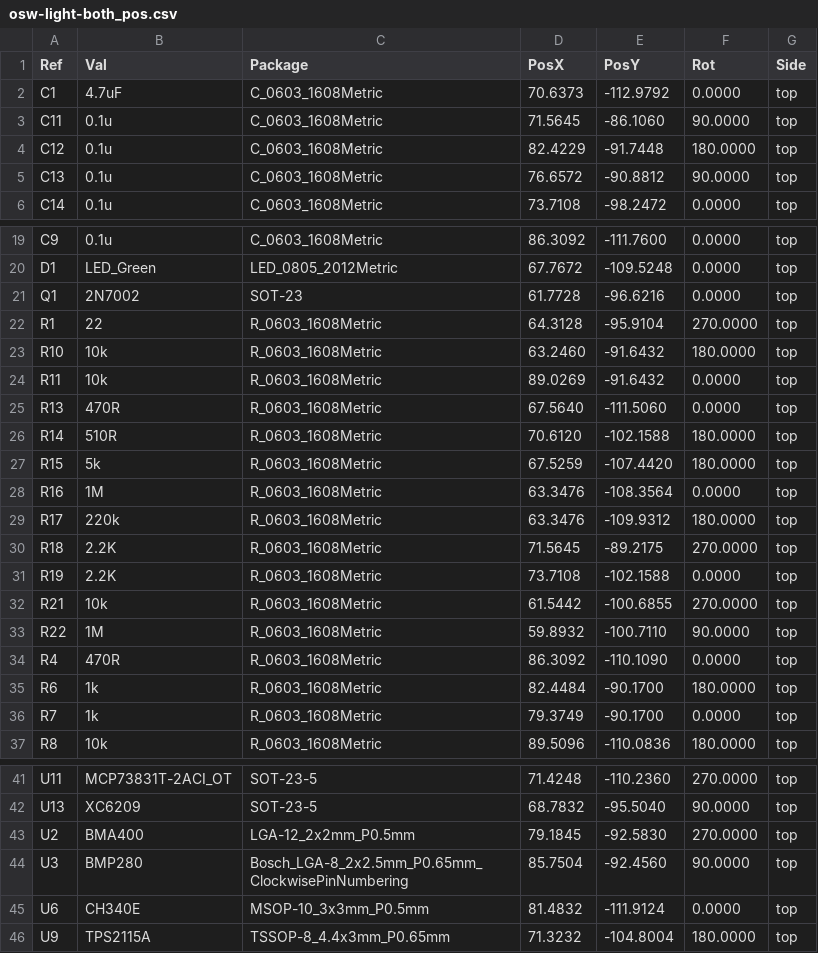
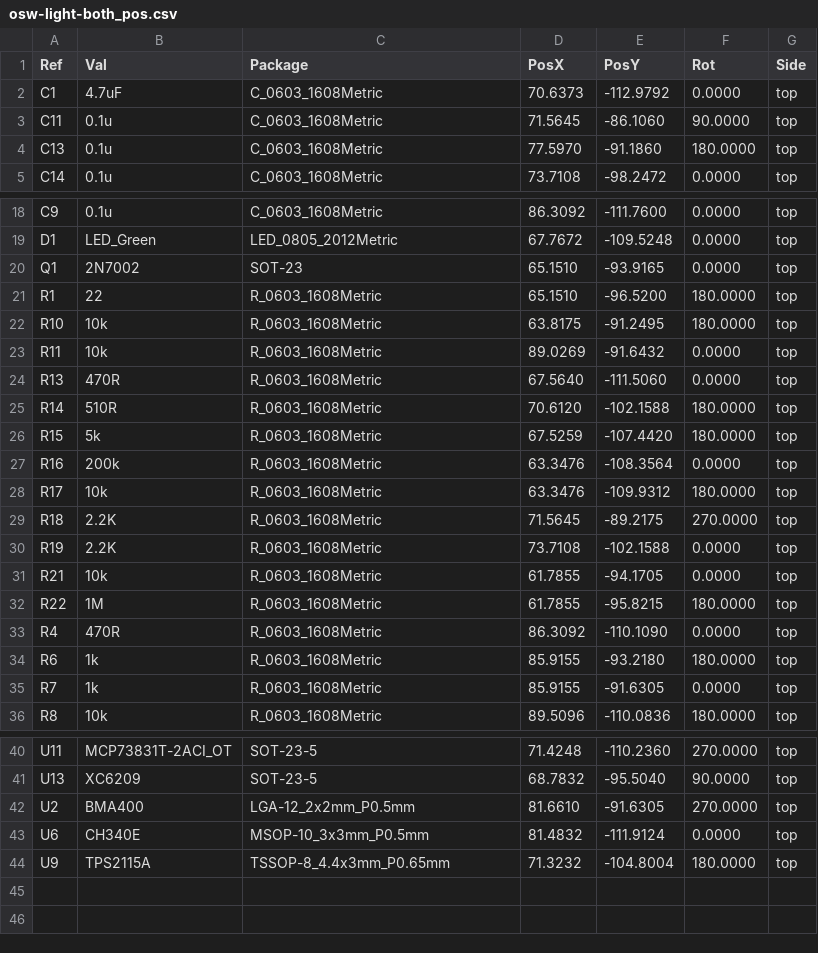
Before and after one commit to Open-Smartwatch/open-smartwatch-light, a CSV file: gerbers/osw-light-both_pos.csv, drawn as a sheet; only a part is shown, gaps mark what is left out; the diff covers the shown part only.

```diff
--- a/gerbers/osw-light-both_pos.csv
+++ b/gerbers/osw-light-both_pos.csv
@@ -3,4 +3,3 @@ Ref,Val,Package,PosX,PosY,Rot,Side
 "C11","0.1u","C_0603_1608Metric","71.5645","-86.1060","90.0000","top"
-"C12","0.1u","C_0603_1608Metric","82.4229","-91.7448","180.0000","top"
-"C13","0.1u","C_0603_1608Metric","76.6572","-90.8812","90.0000","top"
+"C13","0.1u","C_0603_1608Metric","77.5970","-91.1860","180.0000","top"
 "C14","0.1u","C_0603_1608Metric","73.7108","-98.2472","0.0000","top"
@@ -20,5 +19,5 @@ Ref,Val,Package,PosX,PosY,Rot,Side
 "D1","LED_Green","LED_0805_2012Metric","67.7672","-109.5248","0.0000","top"
-"Q1","2N7002","SOT-23","61.7728","-96.6216","0.0000","top"
-"R1","22","R_0603_1608Metric","64.3128","-95.9104","270.0000","top"
-"R10","10k","R_0603_1608Metric","63.2460","-91.6432","180.0000","top"
+"Q1","2N7002","SOT-23","65.1510","-93.9165","0.0000","top"
+"R1","22","R_0603_1608Metric","65.1510","-96.5200","180.0000","top"
+"R10","10k","R_0603_1608Metric","63.8175","-91.2495","180.0000","top"
 "R11","10k","R_0603_1608Metric","89.0269","-91.6432","0.0000","top"
@@ -27,11 +26,11 @@ Ref,Val,Package,PosX,PosY,Rot,Side
 "R15","5k","R_0603_1608Metric","67.5259","-107.4420","180.0000","top"
-"R16","1M","R_0603_1608Metric","63.3476","-108.3564","0.0000","top"
-"R17","220k","R_0603_1608Metric","63.3476","-109.9312","180.0000","top"
+"R16","200k","R_0603_1608Metric","63.3476","-108.3564","0.0000","top"
+"R17","10k","R_0603_1608Metric","63.3476","-109.9312","180.0000","top"
 "R18","2.2K","R_0603_1608Metric","71.5645","-89.2175","270.0000","top"
 "R19","2.2K","R_0603_1608Metric","73.7108","-102.1588","0.0000","top"
-"R21","10k","R_0603_1608Metric","61.5442","-100.6855","270.0000","top"
-"R22","1M","R_0603_1608Metric","59.8932","-100.7110","90.0000","top"
+"R21","10k","R_0603_1608Metric","61.7855","-94.1705","0.0000","top"
+"R22","1M","R_0603_1608Metric","61.7855","-95.8215","180.0000","top"
 "R4","470R","R_0603_1608Metric","86.3092","-110.1090","0.0000","top"
-"R6","1k","R_0603_1608Metric","82.4484","-90.1700","180.0000","top"
-"R7","1k","R_0603_1608Metric","79.3749","-90.1700","0.0000","top"
+"R6","1k","R_0603_1608Metric","85.9155","-93.2180","180.0000","top"
+"R7","1k","R_0603_1608Metric","85.9155","-91.6305","0.0000","top"
 "R8","10k","R_0603_1608Metric","89.5096","-110.0836","180.0000","top"
@@ -42,4 +41,3 @@ Ref,Val,Package,PosX,PosY,Rot,Side
 "U13","XC6209","SOT-23-5","68.7832","-95.5040","90.0000","top"
-"U2","BMA400","LGA-12_2x2mm_P0.5mm","79.1845","-92.5830","270.0000","top"
-"U3","BMP280","Bosch_LGA-8_2x2.5mm_P0.65mm_ClockwisePinNumbering","85.7504","-92.4560","90.0000","top"
+"U2","BMA400","LGA-12_2x2mm_P0.5mm","81.6610","-91.6305","270.0000","top"
 "U6","CH340E","MSOP-10_3x3mm_P0.5mm","81.4832","-111.9124","0.0000","top"
```
Also changed, not shown: 6 edited cells elsewhere in this file, gerbers/osw-light-bom.csv, 36 other files.
